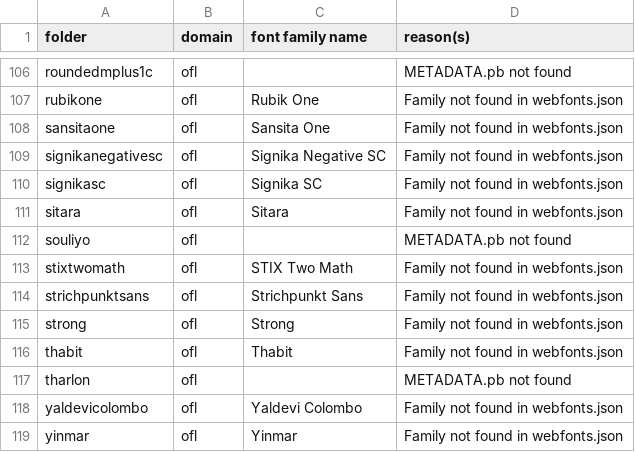
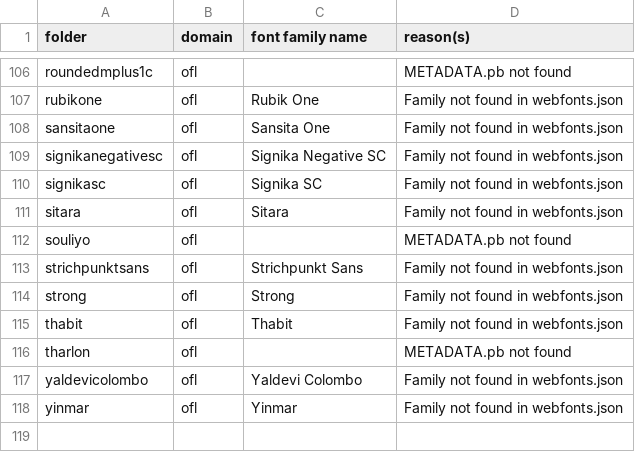
Before and after one commit to gridaco/fonts, a CSV file: metadata/invalid.csv, drawn as a sheet; only a part is shown, gaps mark what is left out; the diff names each change by its address in the sheet, - before the commit and + after, or states it on an @@ line.

```diff
--- a/metadata/invalid.csv
+++ b/metadata/invalid.csv
-row 113: stixtwomath | ofl | STIX Two Math | Family not found in webfonts.json
```
Also changed, not shown: 6 other files.
